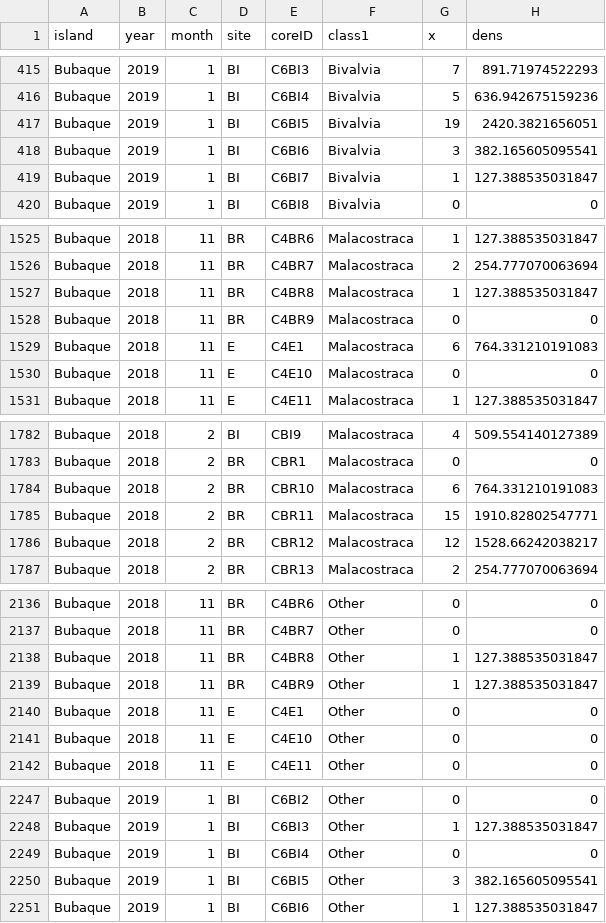
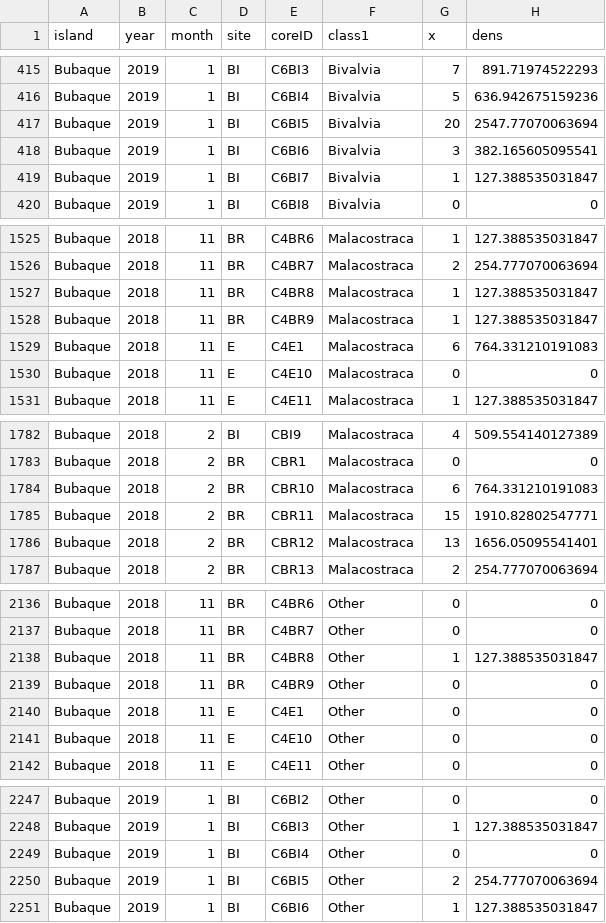
Before and after one commit to MohamedHenriques/Benthos, a CSV file: data_out/db/Final_DB_class1_density_polyexcl_20201208.csv, drawn as a sheet; only a part is shown, gaps mark what is left out; the diff covers the shown part only.

```diff
--- a/data_out/db/Final_DB_class1_density_polyexcl_20201208.csv
+++ b/data_out/db/Final_DB_class1_density_polyexcl_20201208.csv
@@ -416,3 +416,3 @@
 "Bubaque";2019;1;"BI";"C6BI4";"Bivalvia";5;636.942675159236
-"Bubaque";2019;1;"BI";"C6BI5";"Bivalvia";19;2420.3821656051
+"Bubaque";2019;1;"BI";"C6BI5";"Bivalvia";20;2547.77070063694
 "Bubaque";2019;1;"BI";"C6BI6";"Bivalvia";3;382.165605095541
@@ -1527,3 +1527,3 @@
 "Bubaque";2018;11;"BR";"C4BR8";"Malacostraca";1;127.388535031847
-"Bubaque";2018;11;"BR";"C4BR9";"Malacostraca";0;0
+"Bubaque";2018;11;"BR";"C4BR9";"Malacostraca";1;127.388535031847
 "Bubaque";2018;11;"E";"C4E1";"Malacostraca";6;764.331210191083
@@ -1785,3 +1785,3 @@
 "Bubaque";2018;2;"BR";"CBR11";"Malacostraca";15;1910.82802547771
-"Bubaque";2018;2;"BR";"CBR12";"Malacostraca";12;1528.66242038217
+"Bubaque";2018;2;"BR";"CBR12";"Malacostraca";13;1656.05095541401
 "Bubaque";2018;2;"BR";"CBR13";"Malacostraca";2;254.777070063694
@@ -2138,3 +2138,3 @@
 "Bubaque";2018;11;"BR";"C4BR8";"Other";1;127.388535031847
-"Bubaque";2018;11;"BR";"C4BR9";"Other";1;127.388535031847
+"Bubaque";2018;11;"BR";"C4BR9";"Other";0;0
 "Bubaque";2018;11;"E";"C4E1";"Other";0;0
@@ -2249,3 +2249,3 @@
 "Bubaque";2019;1;"BI";"C6BI4";"Other";0;0
-"Bubaque";2019;1;"BI";"C6BI5";"Other";3;382.165605095541
+"Bubaque";2019;1;"BI";"C6BI5";"Other";2;254.777070063694
 "Bubaque";2019;1;"BI";"C6BI6";"Other";1;127.388535031847
```
Also changed, not shown: 2 edited cells elsewhere in this file, 3 other files.
